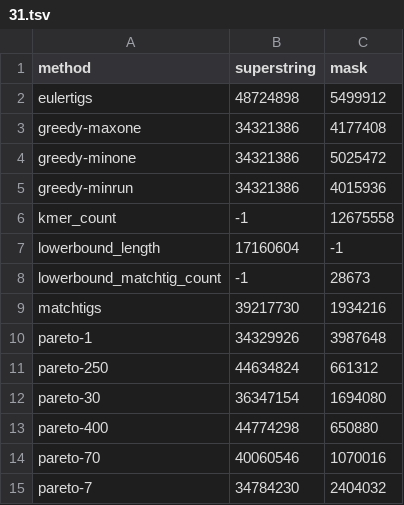
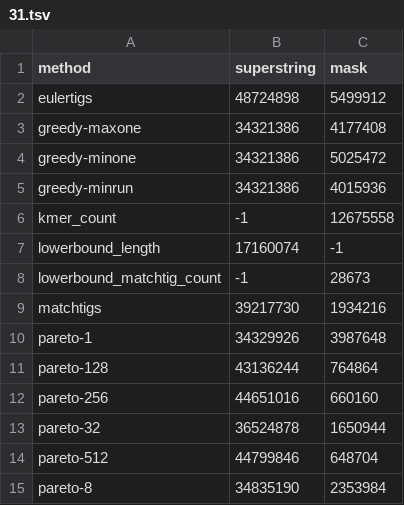
Before and after one commit to Jajopi/ms-pareto-optimization-supplement, a TSV file: ex3-compression-mask-only-elias-fano/results/SARS-CoV-2_pangenome/31.tsv, drawn as a sheet.

```diff
--- a/ex3-compression-mask-only-elias-fano/results/SARS-CoV-2_pangenome/31.tsv
+++ b/ex3-compression-mask-only-elias-fano/results/SARS-CoV-2_pangenome/31.tsv
@@ -6,3 +6,3 @@ greedy-minrun	34321386	4015936
 kmer_count	-1	12675558
-lowerbound_length	17160604	-1
+lowerbound_length	17160074	-1
 lowerbound_matchtig_count	-1	28673
@@ -10,6 +10,6 @@ matchtigs	39217730	1934216
 pareto-1	34329926	3987648
-pareto-250	44634824	661312
-pareto-30	36347154	1694080
-pareto-400	44774298	650880
-pareto-70	40060546	1070016
-pareto-7	34784230	2404032
+pareto-128	43136244	764864
+pareto-256	44651016	660160
+pareto-32	36524878	1650944
+pareto-512	44799846	648704
+pareto-8	34835190	2353984
```
Also changed, not shown: ex3-compression-mask-only-elias-fano/results/E._coli_pangenome/15.tsv, ex3-compression-mask-only-elias-fano/results/E._coli_pangenome/31.tsv, 6 other files.
